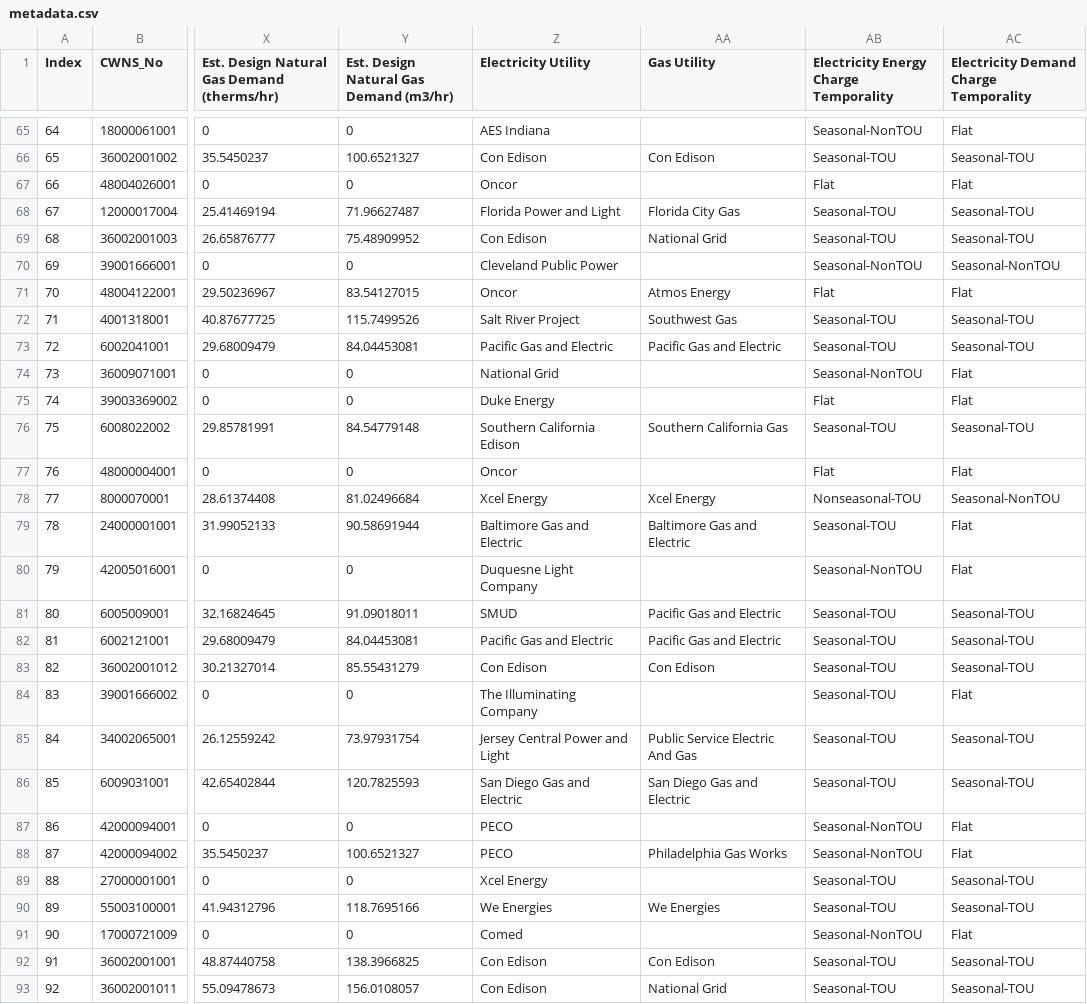
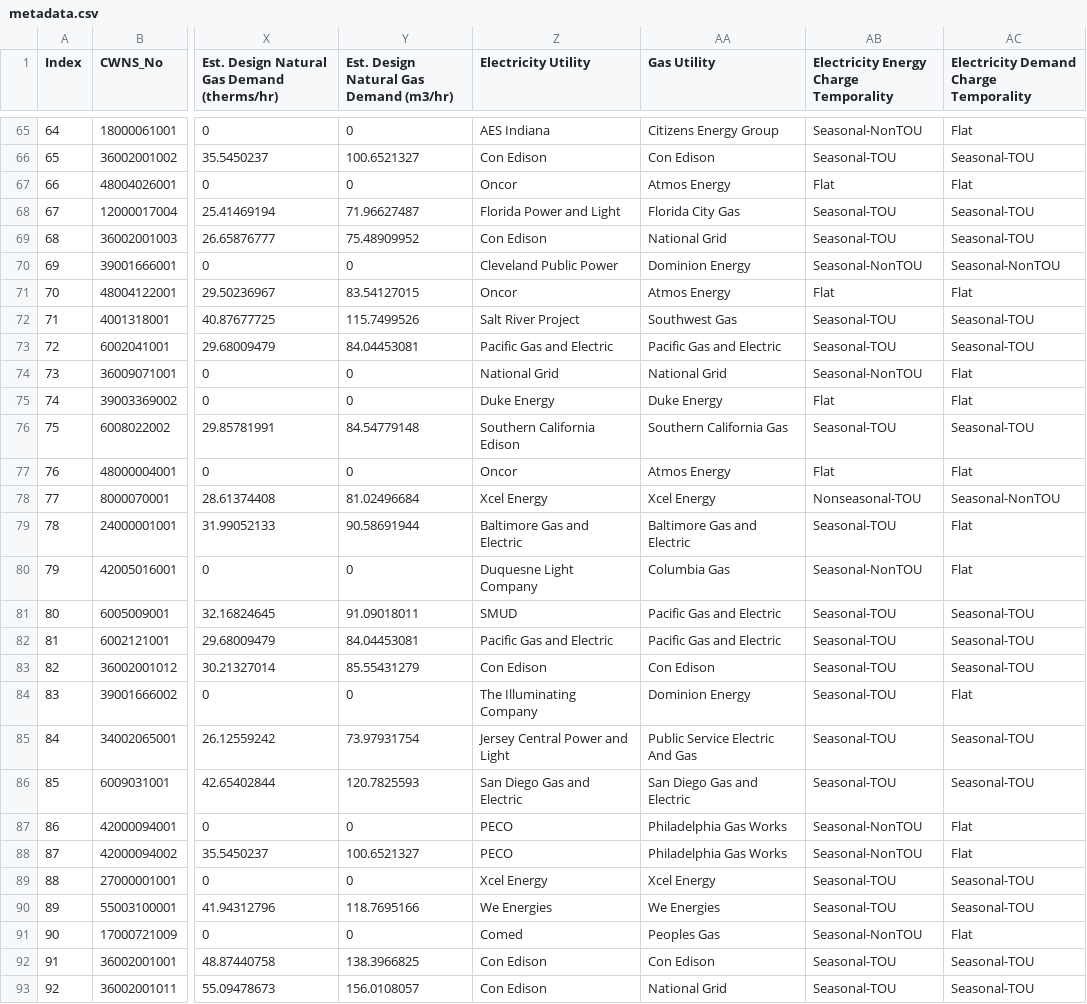
Before and after one commit to we3lab/wwtp-energy-tariffs, a CSV file: data/metadata.csv, drawn as a sheet; only a part is shown, gaps mark what is left out; the diff covers the shown part only; the diff names each change by its address in the sheet, - before the commit and + after, or states it on an @@ line.

```diff
--- a/data/metadata.csv
+++ b/data/metadata.csv
-AA65 (Gas Utility): (empty)
+AA65 (Gas Utility): Citizens Energy Group
-AA67 (Gas Utility): (empty)
+AA67 (Gas Utility): Atmos Energy
-AA70 (Gas Utility): (empty)
+AA70 (Gas Utility): Dominion Energy
-AA74 (Gas Utility): (empty)
+AA74 (Gas Utility): National Grid
-AA75 (Gas Utility): (empty)
+AA75 (Gas Utility): Duke Energy
-AA77 (Gas Utility): (empty)
+AA77 (Gas Utility): Atmos Energy
-AA80 (Gas Utility): (empty)
+AA80 (Gas Utility): Columbia Gas
-AA84 (Gas Utility): (empty)
+AA84 (Gas Utility): Dominion Energy
-AA87 (Gas Utility): (empty)
+AA87 (Gas Utility): Philadelphia Gas Works
-AA89 (Gas Utility): (empty)
+AA89 (Gas Utility): Xcel Energy
-AA91 (Gas Utility): (empty)
+AA91 (Gas Utility): Peoples Gas
```
Also changed, not shown: 34 edited cells elsewhere in this file.
